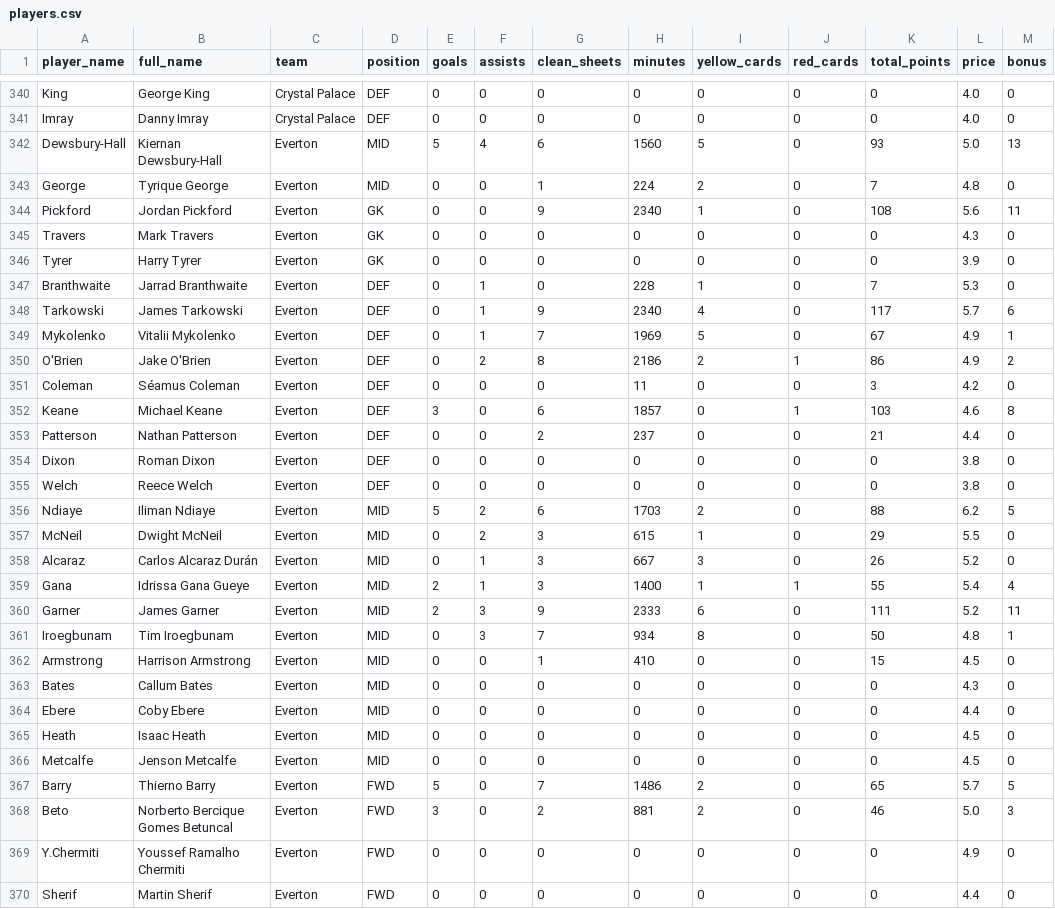
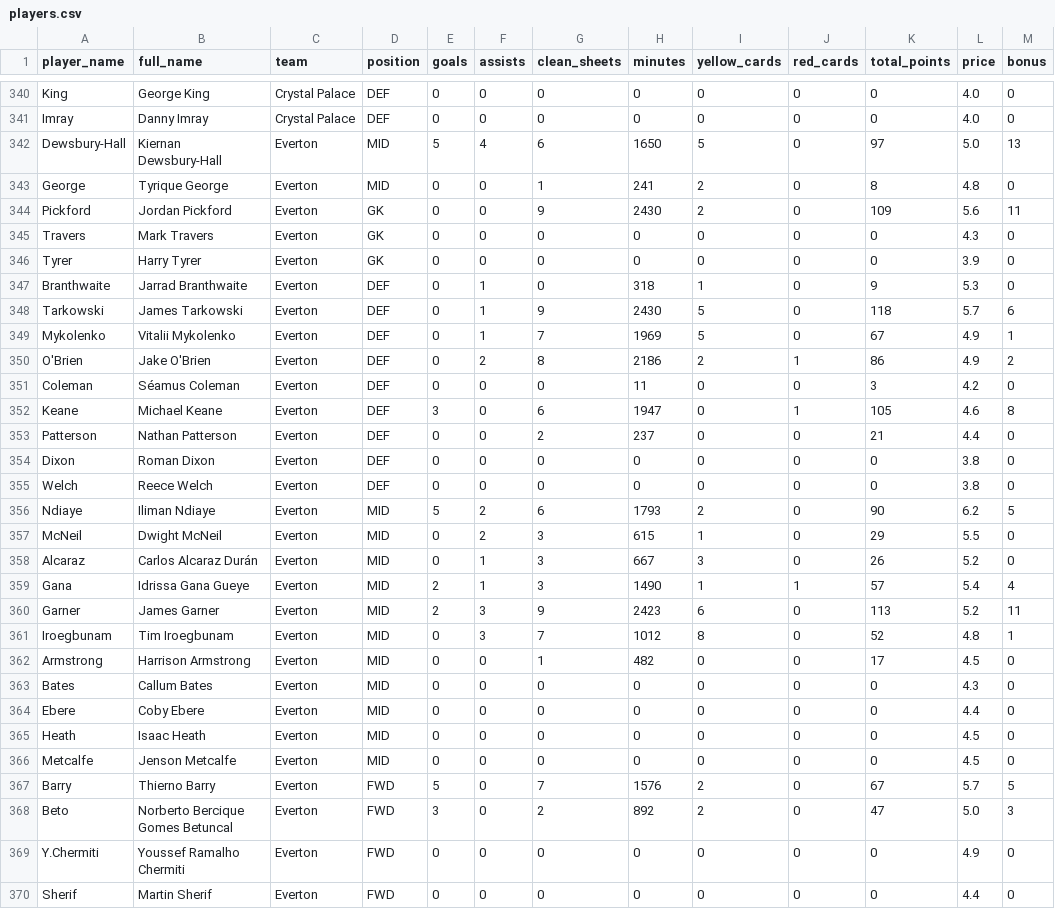
Before and after one commit to ParashDev/epl-analysis, a CSV file: data/cleaned/players.csv, drawn as a sheet; only a part is shown, gaps mark what is left out; the diff covers the shown part only.

```diff
--- a/data/cleaned/players.csv
+++ b/data/cleaned/players.csv
@@ -341,9 +341,9 @@ King,George King,Crystal Palace,DEF,0,0,0,0,0,0,0,4.0,0
 Imray,Danny Imray,Crystal Palace,DEF,0,0,0,0,0,0,0,4.0,0
-Dewsbury-Hall,Kiernan Dewsbury-Hall,Everton,MID,5,4,6,1560,5,0,93,5.0,13
-George,Tyrique George,Everton,MID,0,0,1,224,2,0,7,4.8,0
-Pickford,Jordan Pickford,Everton,GK,0,0,9,2340,1,0,108,5.6,11
+Dewsbury-Hall,Kiernan Dewsbury-Hall,Everton,MID,5,4,6,1650,5,0,97,5.0,13
+George,Tyrique George,Everton,MID,0,0,1,241,2,0,8,4.8,0
+Pickford,Jordan Pickford,Everton,GK,0,0,9,2430,2,0,109,5.6,11
 Travers,Mark Travers,Everton,GK,0,0,0,0,0,0,0,4.3,0
 Tyrer,Harry Tyrer,Everton,GK,0,0,0,0,0,0,0,3.9,0
-Branthwaite,Jarrad Branthwaite,Everton,DEF,0,1,0,228,1,0,7,5.3,0
-Tarkowski,James Tarkowski,Everton,DEF,0,1,9,2340,4,0,117,5.7,6
+Branthwaite,Jarrad Branthwaite,Everton,DEF,0,1,0,318,1,0,9,5.3,0
+Tarkowski,James Tarkowski,Everton,DEF,0,1,9,2430,5,0,118,5.7,6
 Mykolenko,Vitalii Mykolenko,Everton,DEF,0,1,7,1969,5,0,67,4.9,1
@@ -351,3 +351,3 @@ O'Brien,Jake O'Brien,Everton,DEF,0,2,8,2186,2,1,86,4.9,2
 Coleman,Séamus Coleman,Everton,DEF,0,0,0,11,0,0,3,4.2,0
-Keane,Michael Keane,Everton,DEF,3,0,6,1857,0,1,103,4.6,8
+Keane,Michael Keane,Everton,DEF,3,0,6,1947,0,1,105,4.6,8
 Patterson,Nathan Patterson,Everton,DEF,0,0,2,237,0,0,21,4.4,0
@@ -355,9 +355,9 @@ Dixon,Roman Dixon,Everton,DEF,0,0,0,0,0,0,0,3.8,0
 Welch,Reece Welch,Everton,DEF,0,0,0,0,0,0,0,3.8,0
-Ndiaye,Iliman Ndiaye,Everton,MID,5,2,6,1703,2,0,88,6.2,5
+Ndiaye,Iliman Ndiaye,Everton,MID,5,2,6,1793,2,0,90,6.2,5
 McNeil,Dwight McNeil,Everton,MID,0,2,3,615,1,0,29,5.5,0
 Alcaraz,Carlos Alcaraz Durán,Everton,MID,0,1,3,667,3,0,26,5.2,0
-Gana,Idrissa Gana Gueye,Everton,MID,2,1,3,1400,1,1,55,5.4,4
-Garner,James Garner,Everton,MID,2,3,9,2333,6,0,111,5.2,11
-Iroegbunam,Tim Iroegbunam,Everton,MID,0,3,7,934,8,0,50,4.8,1
-Armstrong,Harrison Armstrong,Everton,MID,0,0,1,410,0,0,15,4.5,0
+Gana,Idrissa Gana Gueye,Everton,MID,2,1,3,1490,1,1,57,5.4,4
+Garner,James Garner,Everton,MID,2,3,9,2423,6,0,113,5.2,11
+Iroegbunam,Tim Iroegbunam,Everton,MID,0,3,7,1012,8,0,52,4.8,1
+Armstrong,Harrison Armstrong,Everton,MID,0,0,1,482,0,0,17,4.5,0
 Bates,Callum Bates,Everton,MID,0,0,0,0,0,0,0,4.3,0
@@ -366,4 +366,4 @@ Heath,Isaac Heath,Everton,MID,0,0,0,0,0,0,0,4.5,0
 Metcalfe,Jenson Metcalfe,Everton,MID,0,0,0,0,0,0,0,4.5,0
-Barry,Thierno Barry,Everton,FWD,5,0,7,1486,2,0,65,5.7,5
-Beto,Norberto Bercique Gomes Betuncal,Everton,FWD,3,0,2,881,2,0,46,5.0,3
+Barry,Thierno Barry,Everton,FWD,5,0,7,1576,2,0,67,5.7,5
+Beto,Norberto Bercique Gomes Betuncal,Everton,FWD,3,0,2,892,2,0,47,5.0,3
 Y.Chermiti,Youssef Ramalho Chermiti,Everton,FWD,0,0,0,0,0,0,0,4.9,0
```
Also changed, not shown: 52 edited cells elsewhere in this file, data/cleaned/fixtures_detailed.csv, data/cleaned/matches_clean.csv, 1 other file.
